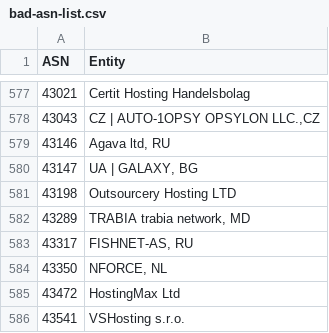
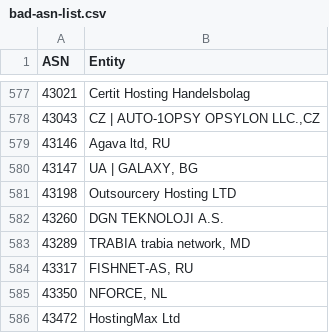
Before and after one commit to Novezeil/bad-asn-list, a CSV file: bad-asn-list.csv, drawn as a sheet; only a part is shown, gaps mark what is left out; the shorter side is filled out with more unchanged rows; the diff names each change by its address in the sheet, - before the commit and + after, or states it on an @@ line.

Commit message:
Update bad-asn-list.csv

```diff
--- a/bad-asn-list.csv
+++ b/bad-asn-list.csv
+row 582: 43260 | DGN TEKNOLOJI A.S.
```
